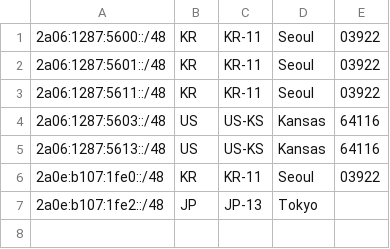
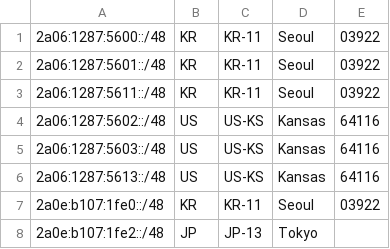
Before and after one commit to Yuki-Network-LTD/geofeeds, a CSV file: geofeeds.csv, drawn as a sheet; the diff names each change by its address in the sheet, - before the commit and + after, or states it on an @@ line.

Commit message:
Update geofeeds.csv

```diff
--- a/geofeeds.csv
+++ b/geofeeds.csv
+row 4: 2a06:1287:5602::/48 | US | US-KS | Kansas | 64116
```
